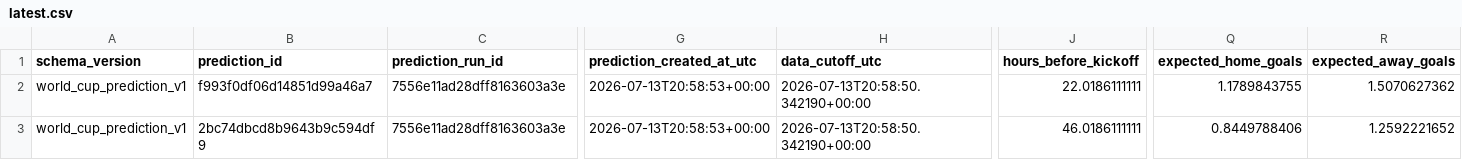
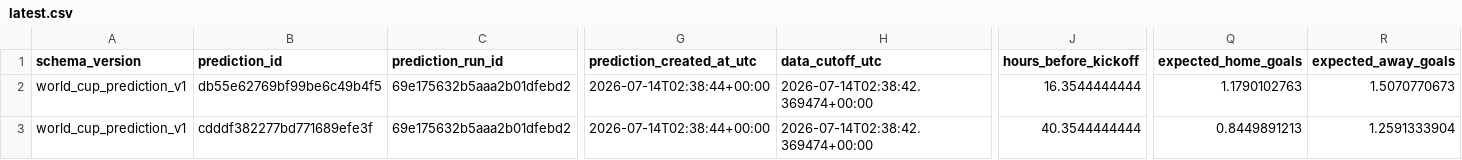
Before and after one commit to juanbrau-or/world-cup-2026-predictions, a CSV file: latest.csv, drawn as a sheet; only a part is shown, gaps mark what is left out; the diff covers the shown part only; the diff names each change by its address in the sheet, - before the commit and + after, or states it on an @@ line.

```diff
--- a/latest.csv
+++ b/latest.csv
-B2 (prediction_id): f993f0df06d14851d99a46a7
+B2 (prediction_id): db55e62769bf99be6c49b4f5
-C2:C3 (prediction_run_id): 7556e11ad28dff8163603a3e
+C2:C3 (prediction_run_id): 69e175632b5aaa2b01dfebd2
-G2:G3 (prediction_created_at_utc): 2026-07-13T20:58:53+00:00
+G2:G3 (prediction_created_at_utc): 2026-07-14T02:38:44+00:00
-H2:H3 (data_cutoff_utc): 2026-07-13T20:58:50.342190+00:00
+H2:H3 (data_cutoff_utc): 2026-07-14T02:38:42.369474+00:00
-J2 (hours_before_kickoff): 22.0186111111
+J2 (hours_before_kickoff): 16.3544444444
-Q2 (expected_home_goals): 1.1789843755
+Q2 (expected_home_goals): 1.1790102763
-R2 (expected_away_goals): 1.5070627362
+R2 (expected_away_goals): 1.5070770673
-B3 (prediction_id): 2bc74dbcd8b9643b9c594df9
+B3 (prediction_id): cdddf382277bd771689efe3f
-J3 (hours_before_kickoff): 46.0186111111
+J3 (hours_before_kickoff): 40.3544444444
-Q3 (expected_home_goals): 0.8449788406
+Q3 (expected_home_goals): 0.8449891213
-R3 (expected_away_goals): 1.2592221652
+R3 (expected_away_goals): 1.2591333904
```
Also changed, not shown: 16 edited cells elsewhere in this file, prospective_matches.csv, shadow/contextual_latest.csv, 18 other files.
